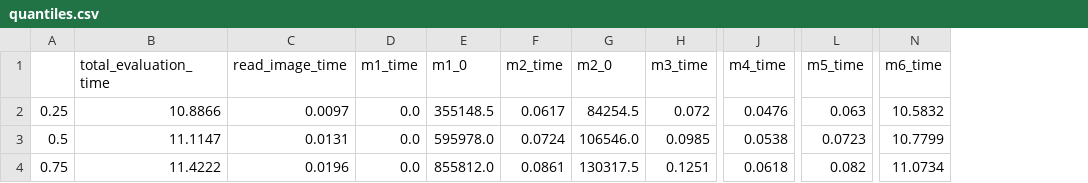
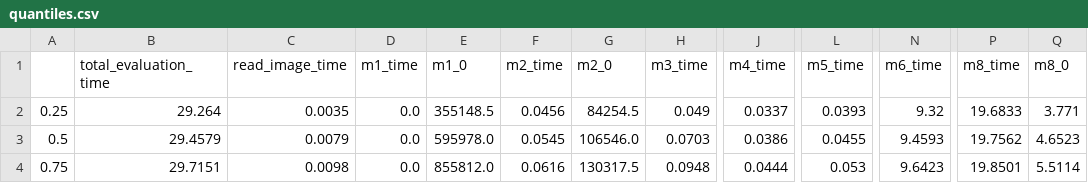
Before and after one commit to aalto-ui/aim, a CSV file: backend/data/evaluations/ALEXA_500/quantiles.csv, drawn as a sheet; only a part is shown, gaps mark what is left out; the diff names each change by its address in the sheet, - before the commit and + after, or states it on an @@ line.

```diff
--- a/backend/data/evaluations/ALEXA_500/quantiles.csv
+++ b/backend/data/evaluations/ALEXA_500/quantiles.csv
+column P (m8_time), rows 2-4: 19.6833 | 19.7562 | 19.8501
+column Q (m8_0), rows 2-4: 3.771 | 4.6523 | 5.5114
-B2 (total_evaluation_time): 10.8866
+B2 (total_evaluation_time): 29.264
-C2 (read_image_time): 0.0097
+C2 (read_image_time): 0.0035
-F2 (m2_time): 0.0617
+F2 (m2_time): 0.0456
-H2 (m3_time): 0.072
+H2 (m3_time): 0.049
-J2 (m4_time): 0.0476
+J2 (m4_time): 0.0337
-L2 (m5_time): 0.063
+L2 (m5_time): 0.0393
-N2 (m6_time): 10.5832
+N2 (m6_time): 9.32
-B3 (total_evaluation_time): 11.1147
+B3 (total_evaluation_time): 29.4579
-C3 (read_image_time): 0.0131
+C3 (read_image_time): 0.0079
-F3 (m2_time): 0.0724
+F3 (m2_time): 0.0545
-H3 (m3_time): 0.0985
+H3 (m3_time): 0.0703
-J3 (m4_time): 0.0538
+J3 (m4_time): 0.0386
-L3 (m5_time): 0.0723
+L3 (m5_time): 0.0455
-N3 (m6_time): 10.7799
+N3 (m6_time): 9.4593
-B4 (total_evaluation_time): 11.4222
+B4 (total_evaluation_time): 29.7151
-C4 (read_image_time): 0.0196
+C4 (read_image_time): 0.0098
-F4 (m2_time): 0.0861
+F4 (m2_time): 0.0616
-H4 (m3_time): 0.1251
+H4 (m3_time): 0.0948
-J4 (m4_time): 0.0618
+J4 (m4_time): 0.0444
-L4 (m5_time): 0.082
+L4 (m5_time): 0.053
-N4 (m6_time): 11.0734
+N4 (m6_time): 9.6423
```
Also changed, not shown: backend/data/evaluations/ALEXA_500/results.csv, 8 other files.
